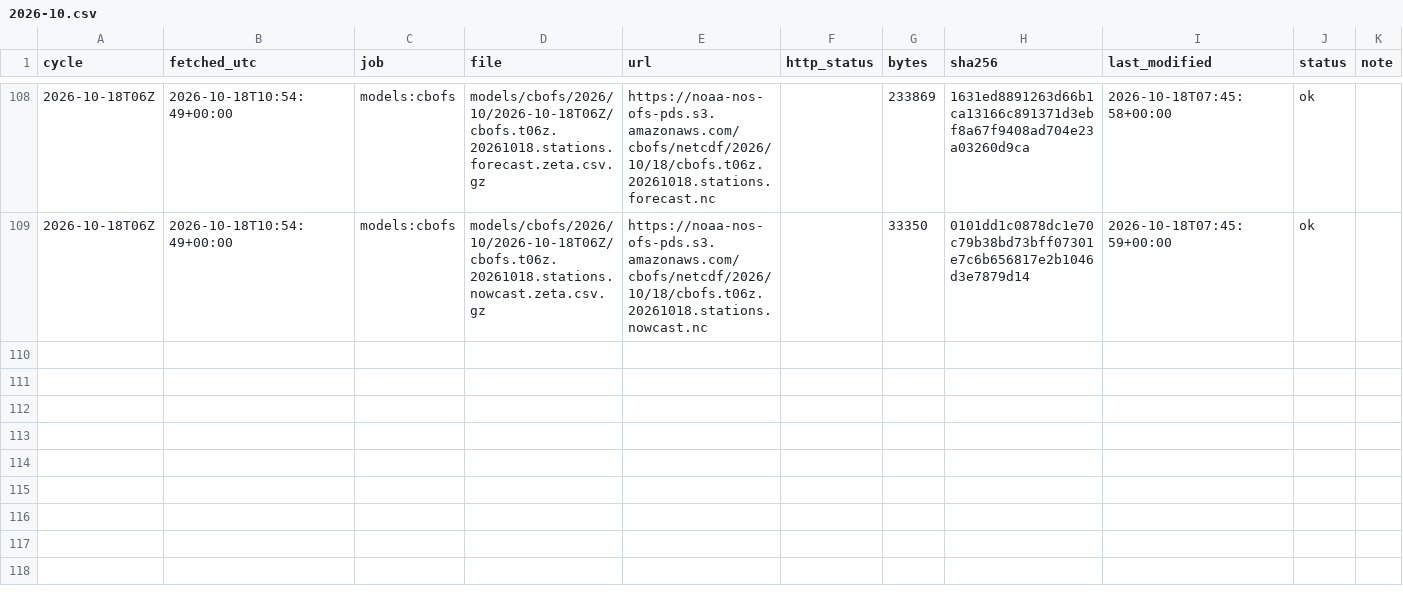
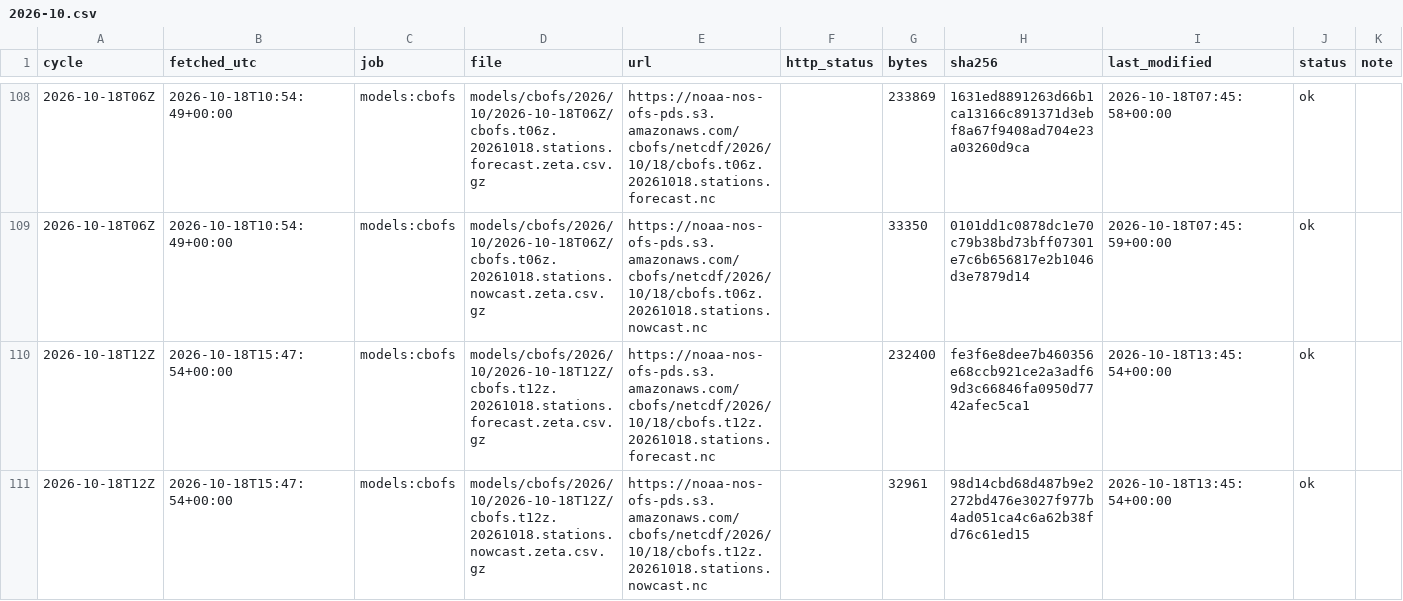
Before and after one commit to DerekLoftis/tidewatch_archive, a CSV file: data/index/models_cbofs/2026-10.csv, drawn as a sheet; only a part is shown, gaps mark what is left out; rows hold the shown columns only; the diff names each change by its address in the sheet, - before the commit and + after, or states it on an @@ line.

```diff
--- a/data/index/models_cbofs/2026-10.csv
+++ b/data/index/models_cbofs/2026-10.csv
+row 110: 2026-10-18T12Z | 2026-10-18T15:47:54+00:00 | models:cbofs | models/cbofs/2026/10/2026-10-18T12Z/cbofs.t12z.20261018.stations.forecast.zeta.csv.gz | https://noaa-nos-ofs-pds.s3.amazonaws.com/cbofs/netcdf/2026/10/18/cbofs.t12z.20261018.stations.forecast.nc |  | 232400 | fe3f6e8dee7b460356e68ccb921ce2a3adf69d3c66846fa0950d7742afec5ca1 | 2026-10-18T13:45:54+00:00 | ok
+row 111: 2026-10-18T12Z | 2026-10-18T15:47:54+00:00 | models:cbofs | models/cbofs/2026/10/2026-10-18T12Z/cbofs.t12z.20261018.stations.nowcast.zeta.csv.gz | https://noaa-nos-ofs-pds.s3.amazonaws.com/cbofs/netcdf/2026/10/18/cbofs.t12z.20261018.stations.nowcast.nc |  | 32961 | 98d14cbd68d487b9e2272bd476e3027f977b4ad051ca4c6a62b38fd76c61ed15 | 2026-10-18T13:45:54+00:00 | ok
```
Also changed, not shown: data/index/models/2026-10.csv, data/index/models_nwm-medium-coastal/2026-10.csv, 8 other files.
